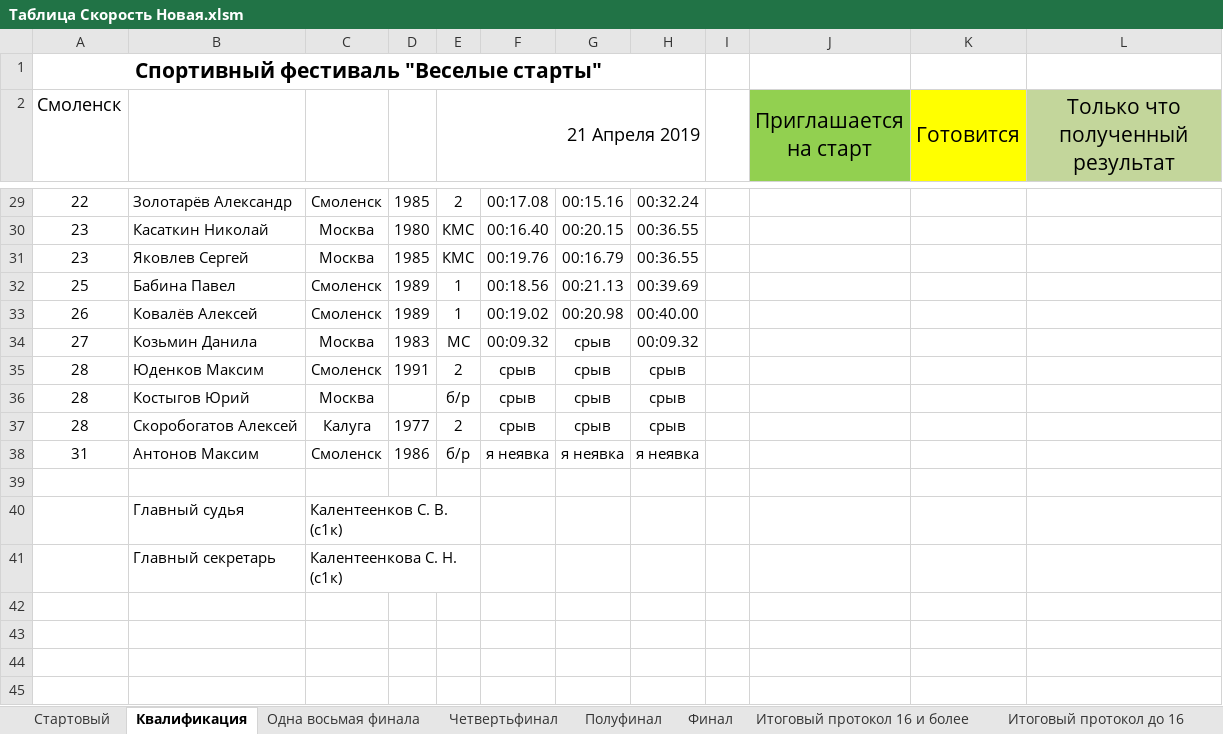
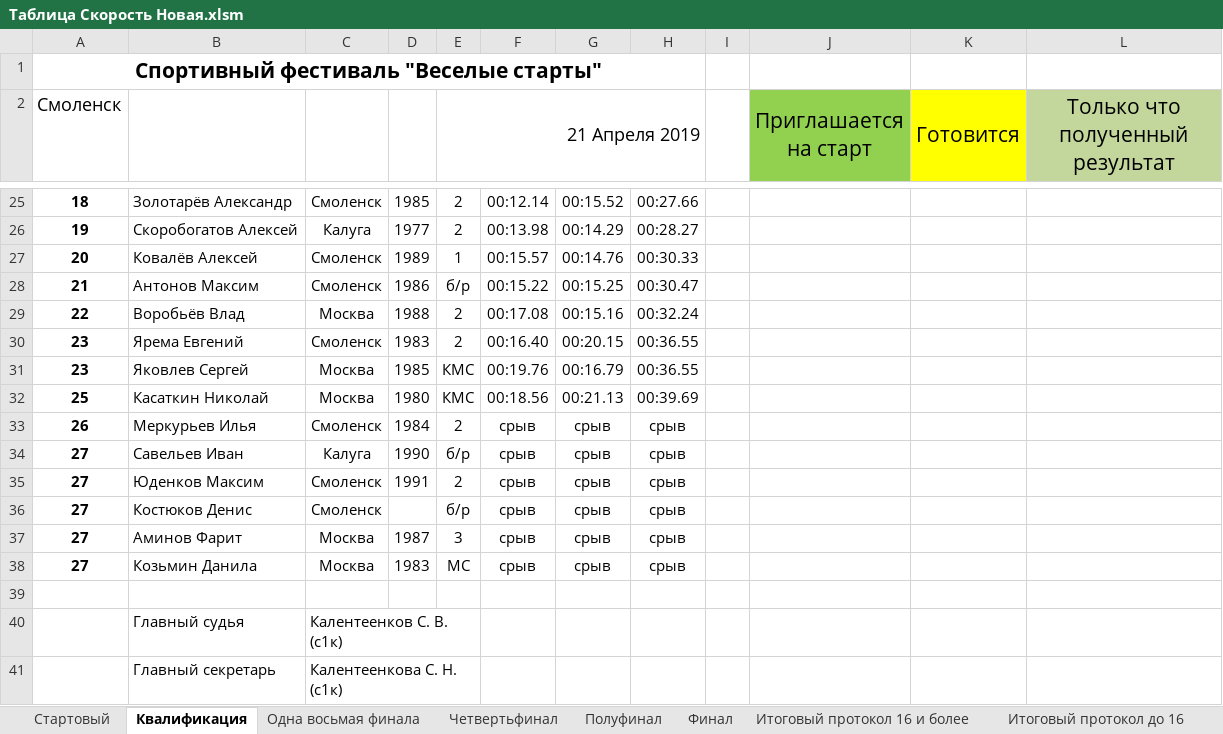
Before and after one commit to KAS1990/DBManager, an Excel workbook: Docs/Таблица Скорость Новая.xlsm, sheet Квалификация, drawn as a sheet; only a part is shown, gaps mark what is left out; values as stored, in another font and other column widths than the file's, no borders; conditional formats and table styles not drawn; removed rows and columns are numbered as before the commit, all else as after; the diff covers the shown part only; the diff names each change by its address in the sheet, - before the commit and + after, or states it on an @@ line.

```diff
--- a/Docs/Таблица Скорость Новая.xlsm (sheet Квалификация)
+++ b/Docs/Таблица Скорость Новая.xlsm (sheet Квалификация)
-A25 (Смоленск): 22
+A25 (Смоленск): 18
-A25 bold: off
+A25 bold: on
-F25: 00:17.08
+F25: 00:12.14
-G25: 00:15.16
+G25: 00:15.52
-H25: 00:32.24
+H25: 00:27.66
+row 26: 19 | Скоробогатов Алексей | Калуга | 1977 | 2 | 00:13.98 | 00:14.29 | 00:28.27
+row 27: 20 | Ковалёв Алексей | Смоленск | 1989 | 1 | 00:15.57 | 00:14.76 | 00:30.33
+row 28: 21 | Антонов Максим | Смоленск | 1986 | б/р | 00:15.22 | 00:15.25 | 00:30.47
+row 29: 22 | Воробьёв Влад | Москва | 1988 | 2 | 00:17.08 | 00:15.16 | 00:32.24
-A30:A32 bold: off
+A30:A32 bold: on
-B30: Касаткин Николай
+B30: Ярема Евгений
-C30: Москва
+C30: Смоленск
-D30: 1980
+D30: 1983
-E30 (21 Апреля 2019): КМС
+E30 (21 Апреля 2019): 2
-B32: Бабина Павел
+B32: Касаткин Николай
-C32: Смоленск
+C32: Москва
-D32: 1989
+D32: 1980
-E32 (21 Апреля 2019): 1
+E32 (21 Апреля 2019): КМС
-row 33: 26 | Ковалёв Алексей | Смоленск | 1989 | 1 | 00:19.02 | 00:20.98 | 00:40.00
-row 34: 27 | Козьмин Данила | Москва | 1983 | МС | 00:09.32 | срыв | 00:09.32
+row 33: 26 | Меркурьев Илья | Смоленск | 1984 | 2 | срыв | срыв | срыв
+row 34: 27 | Савельев Иван | Калуга | 1990 | б/р | срыв | срыв | срыв
-A35:A36 (Смоленск): 28
+A35:A36 (Смоленск): 27
-A35:A36 bold: off
+A35:A36 bold: on
-B36: Костыгов Юрий
+B36: Костюков Денис
-C36: Москва
+C36: Смоленск
-row 37: 28 | Скоробогатов Алексей | Калуга | 1977 | 2 | срыв | срыв | срыв
-row 38: 31 | Антонов Максим | Смоленск | 1986 | б/р | я неявка | я неявка | я неявка
+row 37: 27 | Аминов Фарит | Москва | 1987 | 3 | срыв | срыв | срыв
+row 38: 27 | Козьмин Данила | Москва | 1983 | МС | срыв | срыв | срыв
```
Also changed, not shown: 11 added rows, 15 removed rows, 26 edited cells and cell formats elsewhere in this sheet, sheet Стартовый, sheet Setup.
